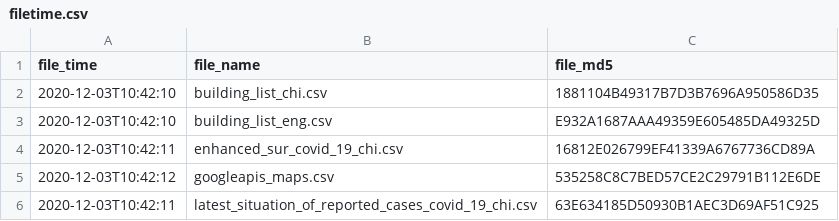
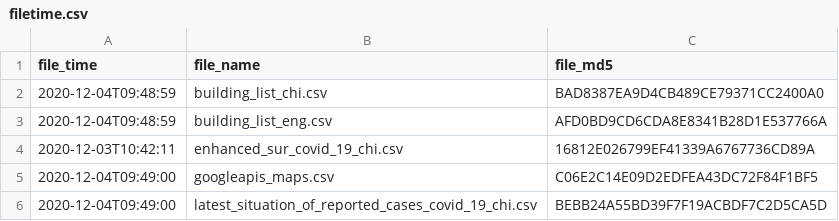
Before and after one commit to covid-hk/covid-hk.github.io, a CSV file: filetime.csv, drawn as a sheet.

```diff
--- a/filetime.csv
+++ b/filetime.csv
@@ -1,6 +1,6 @@
 file_time,file_name,file_md5
-2020-12-03T10:42:10,building_list_chi.csv,1881104B49317B7D3B7696A950586D35
-2020-12-03T10:42:10,building_list_eng.csv,E932A1687AAA49359E605485DA49325D
+2020-12-04T09:48:59,building_list_chi.csv,BAD8387EA9D4CB489CE79371CC2400A0
+2020-12-04T09:48:59,building_list_eng.csv,AFD0BD9CD6CDA8E8341B28D1E537766A
 2020-12-03T10:42:11,enhanced_sur_covid_19_chi.csv,16812E026799EF41339A6767736CD89A
-2020-12-03T10:42:12,googleapis_maps.csv,535258C8C7BED57CE2C29791B112E6DE
-2020-12-03T10:42:11,latest_situation_of_reported_cases_covid_19_chi.csv,63E634185D50930B1AEC3D69AF51C925
+2020-12-04T09:49:00,googleapis_maps.csv,C06E2C14E09D2EDFEA43DC72F84F1BF5
+2020-12-04T09:49:00,latest_situation_of_reported_cases_covid_19_chi.csv,BEBB24A55BD39F7F19ACBDF7C2D5CA5D
```
Also changed, not shown: building_list_chi.csv, latest_situation_of_reported_cases_covid_19_chi.csv, 1 other file.
